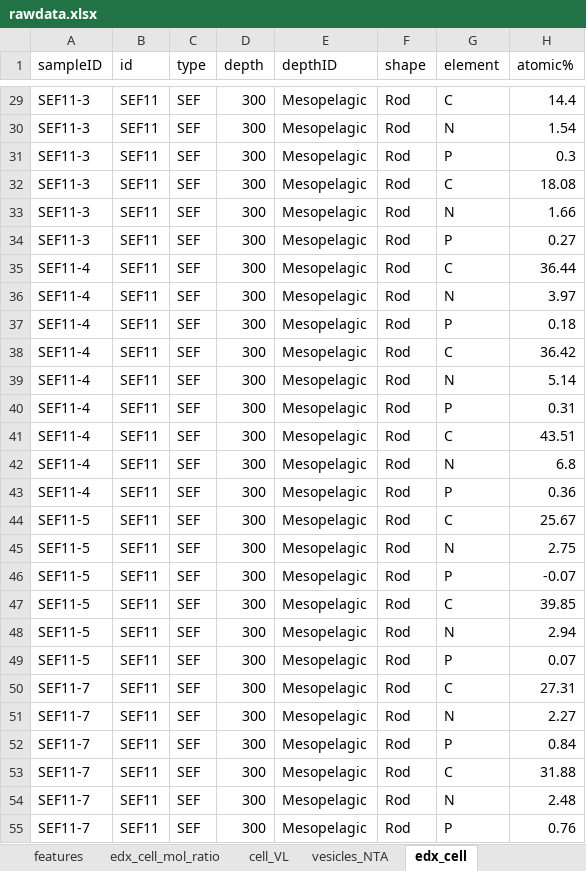
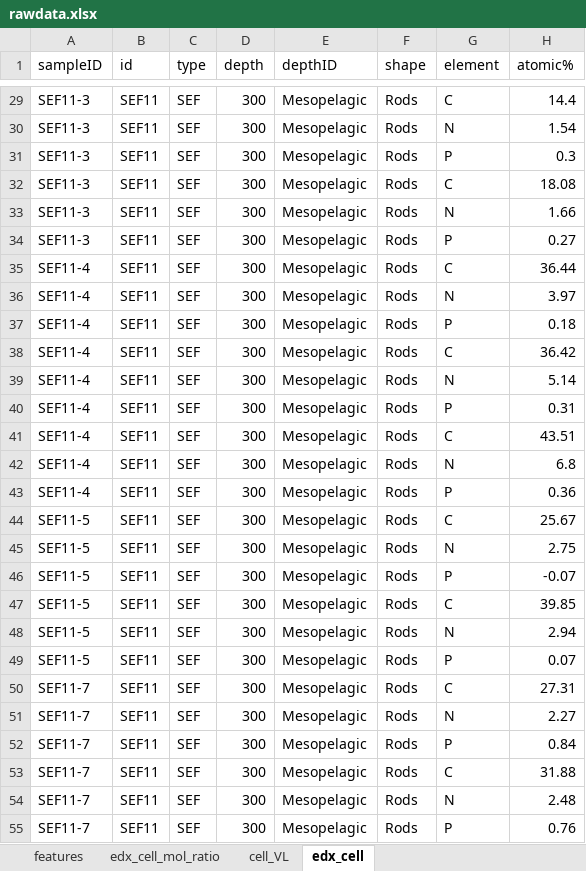
Before and after one commit to asve02/sas21-sem, an Excel workbook: data/rawdata.xlsx, sheet edx_cell, drawn as a sheet; only a part is shown, gaps mark what is left out; values as stored, in another font and other column widths than the file's, no borders; the diff covers the shown part only; the diff names each change by its address in the sheet, - before the commit and + after, or states it on an @@ line.

Commit message:
updated rawdata with correct cell shape name

```diff
--- a/data/rawdata.xlsx (sheet edx_cell)
+++ b/data/rawdata.xlsx (sheet edx_cell)
-sheet tab: vesicles_NTA
-F29:F55 (shape): Rod
+F29:F55 (shape): Rods
```
Also changed, not shown: 285 edited cells elsewhere in this sheet, sheet edx_cell_mol_ratio, sheet seabasin_depth_percentage, sheet cellcounts, other sheet tabs.
